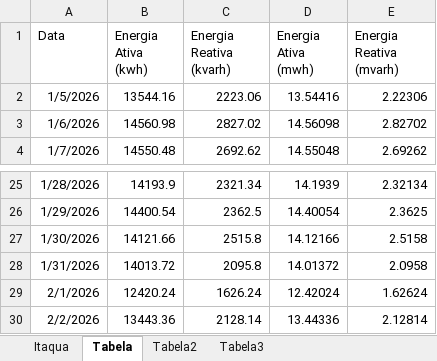
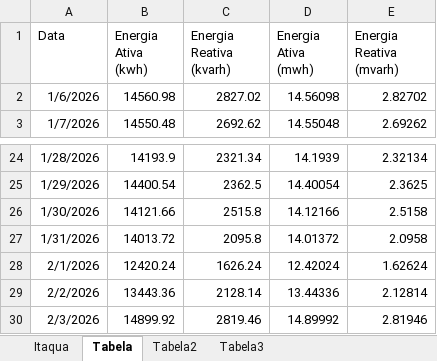
Before and after one commit to MateusBastosVersa/consumo-shopping-garden-itaqua, an Excel workbook: ConsumoDiario.xlsx, sheet Tabela, drawn as a sheet; only a part is shown, gaps mark what is left out; values as stored, in another font and other column widths than the file's, no borders; removed rows and columns are numbered as before the commit, all else as after; the diff names each change by its address in the sheet, - before the commit and + after, or states it on an @@ line.

```diff
--- a/ConsumoDiario.xlsx (sheet Tabela)
+++ b/ConsumoDiario.xlsx (sheet Tabela)
-row 2: 1/5/2026 | 13544.16 | 2223.06 | 13.54416 | 2.22306
+row 30: 2/3/2026 | 14899.92 | 2819.46 | 14.89992 | 2.81946
```
Also changed, not shown: sheet Itaqua, sheet Tabela2, sheet Tabela3, formulas that keep their value.
